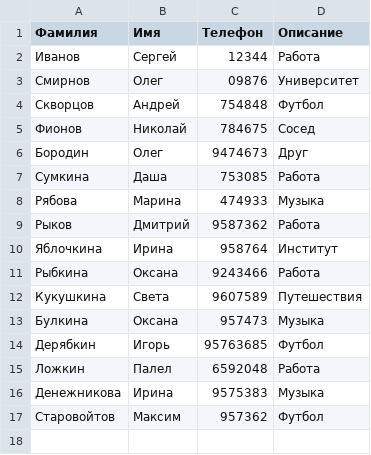
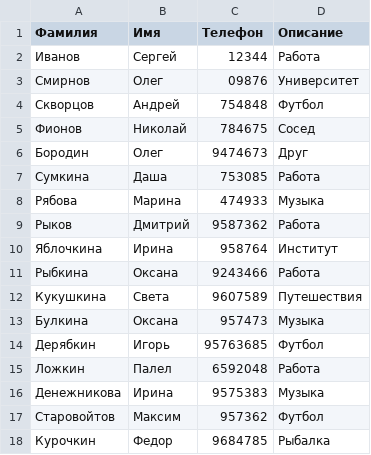
Before and after one commit to JuliaRyzhova/Home_Work_Python, a CSV file: HomeWork_7/guide.csv, drawn as a sheet.

```diff
--- a/HomeWork_7/guide.csv
+++ b/HomeWork_7/guide.csv
@@ -17 +17,2 @@
 Старовойтов ,Максим,957362,Футбол
+Курочкин,Федор,9684785,Рыбалка
```
Also changed, not shown: HomeWork_7/log.csv, 4 other files.
